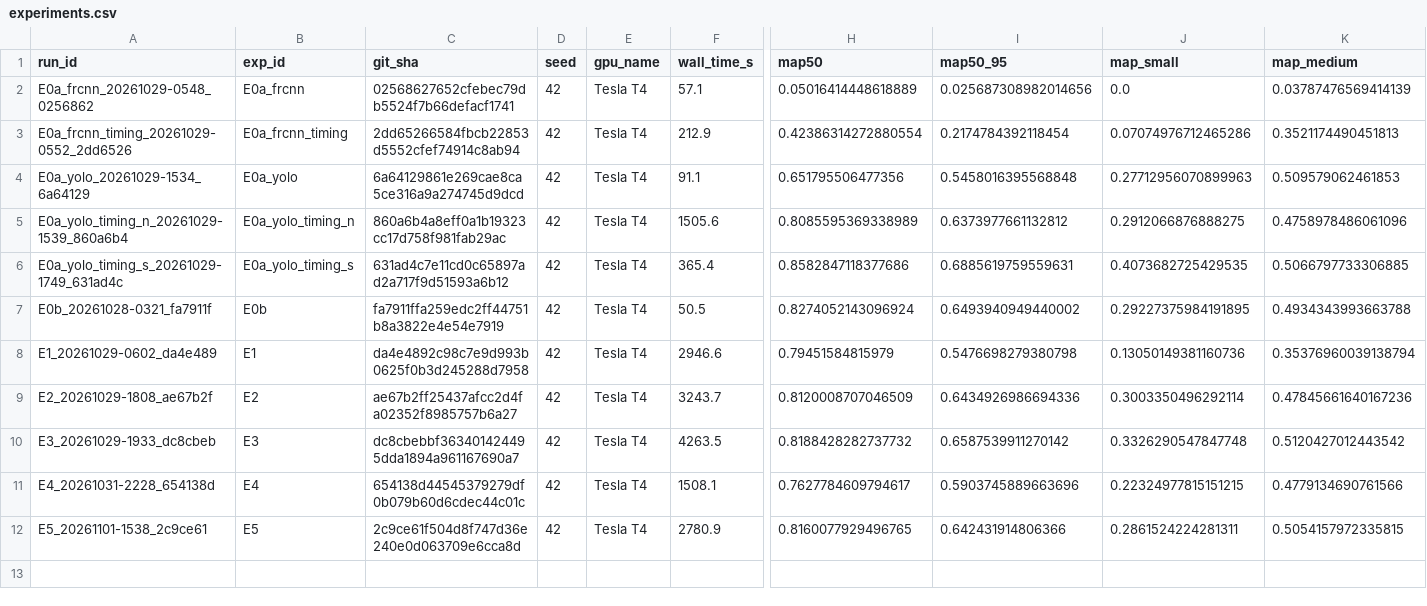
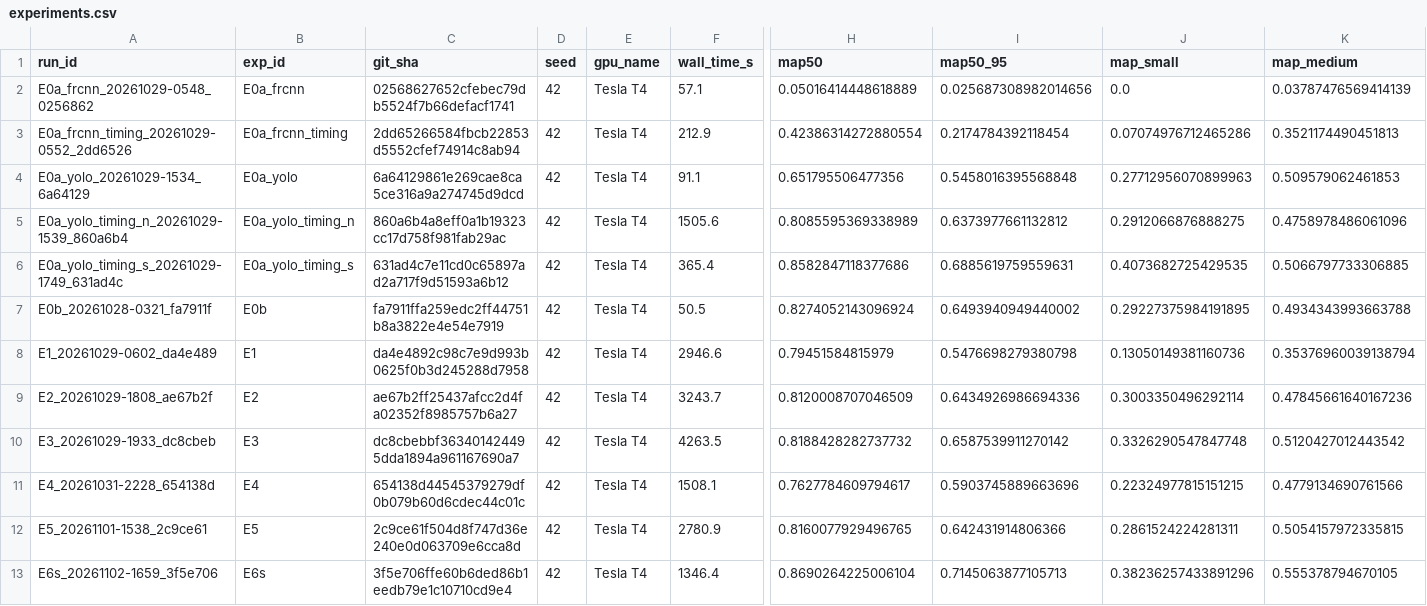
Before and after one commit to NikaAtanelishvili/voc-object-detection, a CSV file: results/experiments.csv, drawn as a sheet; only a part is shown, gaps mark what is left out; rows hold the shown columns only; the diff names each change by its address in the sheet, - before the commit and + after, or states it on an @@ line.

Commit message:
exp(yolo): E6s gentle fine-tune results
Collected E6s_20261102-1659_3f5e706 (yolo26s, 20/20 COCO head rows,
AdamW lr0 2e-4, 8 epochs; best epoch 8). best.pt is backed up to the
Hub (sha256 matches, re-predicts val exactly). GPU 0.40 h against an
estimate of 0.363 h; log: 5.80 h used.

Task: P4.5

```diff
--- a/results/experiments.csv
+++ b/results/experiments.csv
+row 13: E6s_20261102-1659_3f5e706 | E6s | 3f5e706ffe60b6ded86b1eedb79e1c10710cd9e4 | 42 | Tesla T4 | 1346.4 | 0.8690264225006104 | 0.7145063877105713 | 0.38236257433891296 | 0.555378794670105
```
Also changed, not shown: 9 other files.
